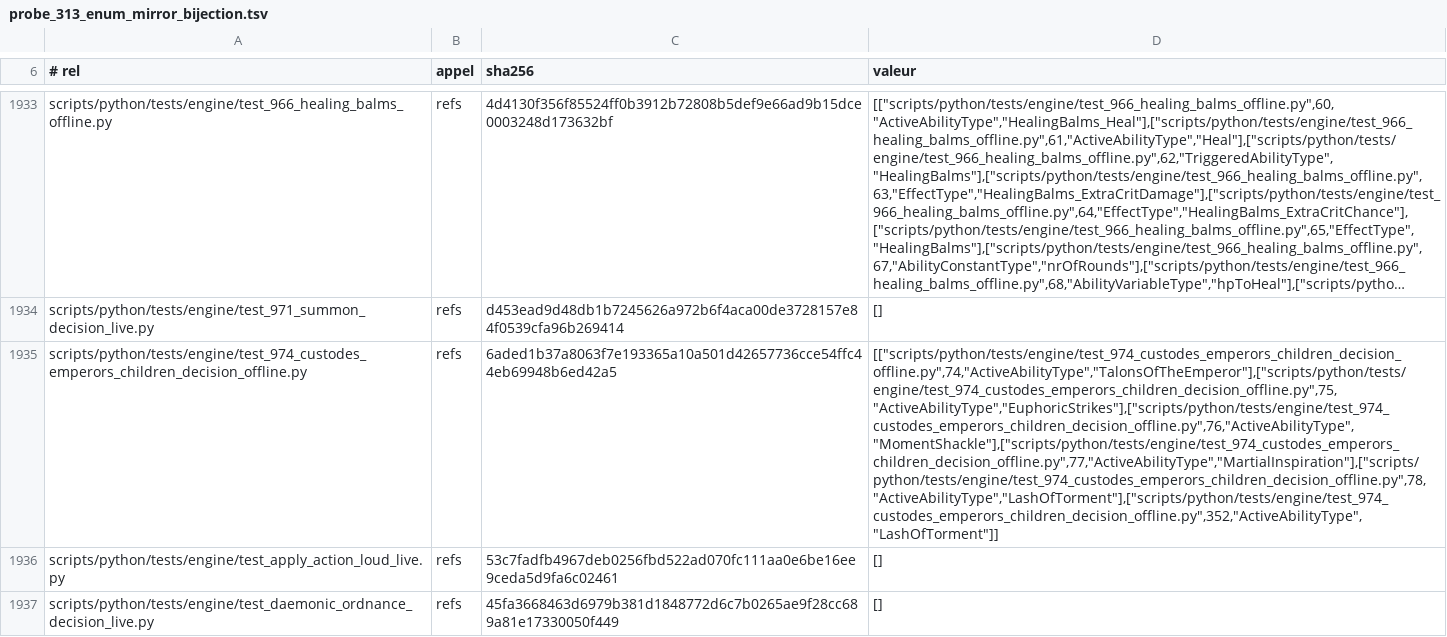
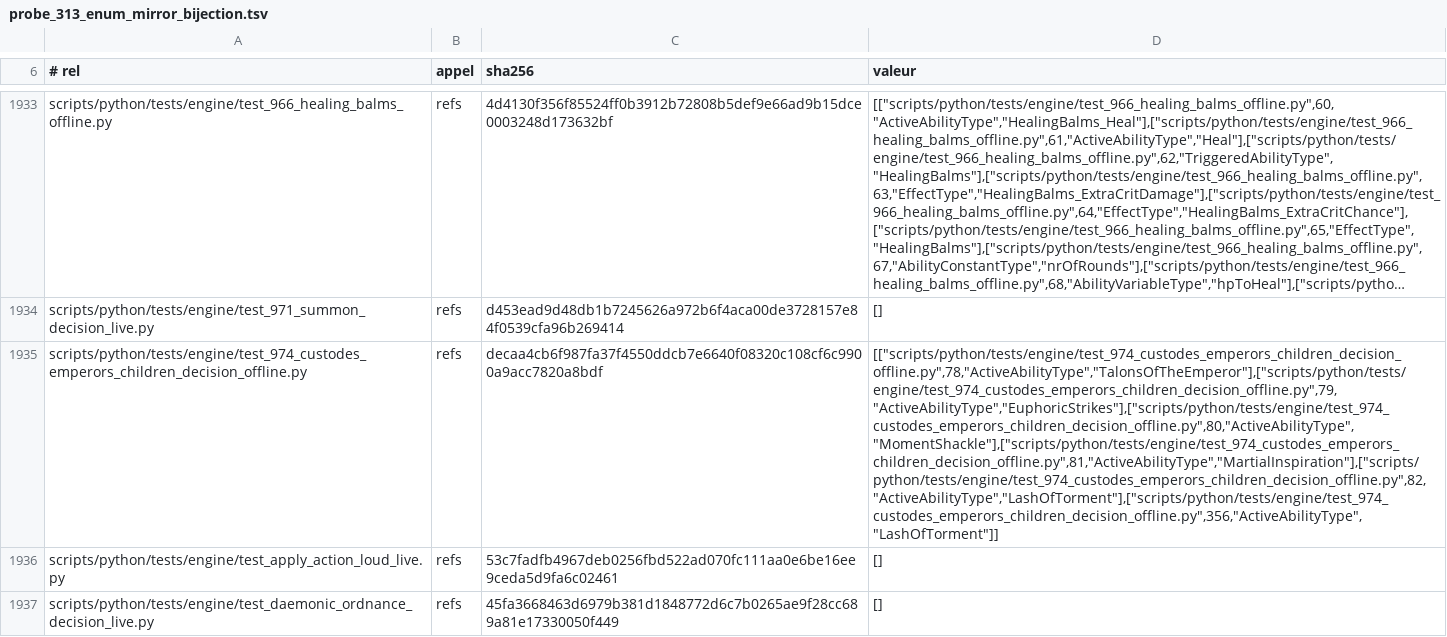
Before and after one commit to NicolasVautrin/tacticus-tools, a TSV file: scripts/cliquets-cache/probe_313_enum_mirror_bijection.tsv, drawn as a sheet; only a part is shown, gaps mark what is left out; long unchanged cells end in …; the diff names each change by its address in the sheet, - before the commit and + after, or states it on an @@ line.

Commit message:
chore(#974) : cache probe_313 rafraichi (decalage de lignes du test neuf)

```diff
--- a/scripts/cliquets-cache/probe_313_enum_mirror_bijection.tsv
+++ b/scripts/cliquets-cache/probe_313_enum_mirror_bijection.tsv
-C1935 (sha256): 6aded1b37a8063f7e193365a10a501d42657736cce54ffc44eb69948b6ed42a5
+C1935 (sha256): decaa4cb6f987fa37f4550ddcb7e6640f08320c108cf6c9900a9acc7820a8bdf
-D1935 (valeur): [["scripts/python/tests/engine/test_974_custodes_emperors_children_decision_offline.py",74,"ActiveAbilityType","TalonsOfTheEmperor"],["scripts/python/tests/engine/test_974_custodes_emperors_children_decision_offline.py",75,"ActiveAbilityType","EuphoricStrikes"],["scripts/python/tests/engine/test_974_custodes_emperors_children_decision_offline.py",76,"ActiveAbilityType","MomentShackle"],["scripts/python/tests/engine/test_974_custodes_emperors_children_decision_offline.py",77,"ActiveAbilityType","MartialInspiration"],["scripts/python/tests/engine/test_974_custodes_emperors_children_decision_offline.py",78,"ActiveAbilityType","LashOfTorment"],["scripts/python/tests/engine/test_974_custodes_emperors_children_decision_offline.py",352,"ActiveAbilityType","LashOfTorment"]]
+D1935 (valeur): [["scripts/python/tests/engine/test_974_custodes_emperors_children_decision_offline.py",78,"ActiveAbilityType","TalonsOfTheEmperor"],["scripts/python/tests/engine/test_974_custodes_emperors_children_decision_offline.py",79,"ActiveAbilityType","EuphoricStrikes"],["scripts/python/tests/engine/test_974_custodes_emperors_children_decision_offline.py",80,"ActiveAbilityType","MomentShackle"],["scripts/python/tests/engine/test_974_custodes_emperors_children_decision_offline.py",81,"ActiveAbilityType","MartialInspiration"],["scripts/python/tests/engine/test_974_custodes_emperors_children_decision_offline.py",82,"ActiveAbilityType","LashOfTorment"],["scripts/python/tests/engine/test_974_custodes_emperors_children_decision_offline.py",356,"ActiveAbilityType","LashOfTorment"]]
```
